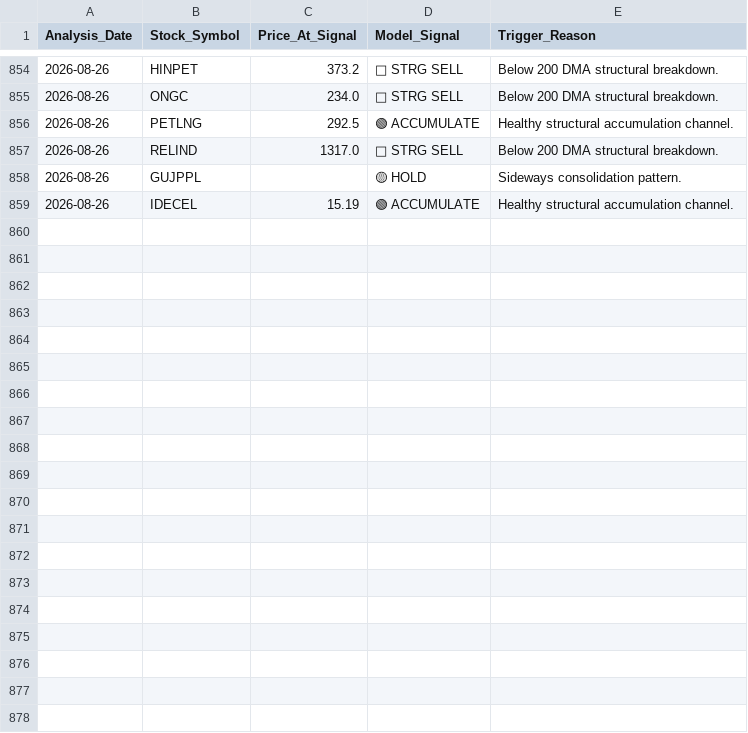
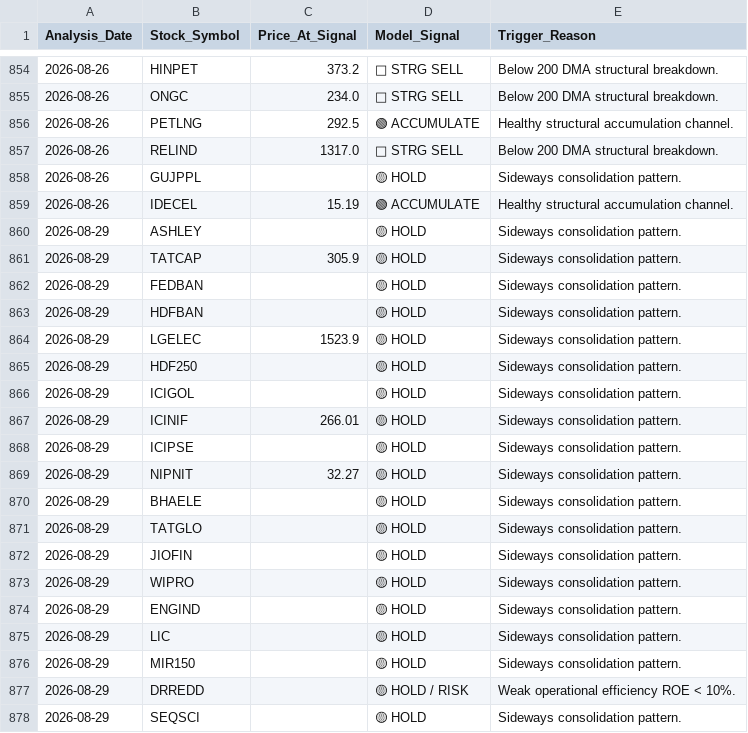
Before and after one commit to unloan83/Portfolio, a CSV file: re-engineering.csv, drawn as a sheet; only a part is shown, gaps mark what is left out; the diff covers the shown part only.

```diff
--- a/re-engineering.csv
+++ b/re-engineering.csv
@@ -859 +859,20 @@ Analysis_Date,Stock_Symbol,Price_At_Signal,Model_Signal,Trigger_Reason
 2026-08-26,IDECEL,15.19,🟢 ACCUMULATE,Healthy structural accumulation channel.
+2026-08-29,ASHLEY,,🟡 HOLD,Sideways consolidation pattern.
+2026-08-29,TATCAP,305.9,🟡 HOLD,Sideways consolidation pattern.
+2026-08-29,FEDBAN,,🟡 HOLD,Sideways consolidation pattern.
+2026-08-29,HDFBAN,,🟡 HOLD,Sideways consolidation pattern.
+2026-08-29,LGELEC,1523.9,🟡 HOLD,Sideways consolidation pattern.
+2026-08-29,HDF250,,🟡 HOLD,Sideways consolidation pattern.
+2026-08-29,ICIGOL,,🟡 HOLD,Sideways consolidation pattern.
+2026-08-29,ICINIF,266.01,🟡 HOLD,Sideways consolidation pattern.
+2026-08-29,ICIPSE,,🟡 HOLD,Sideways consolidation pattern.
+2026-08-29,NIPNIT,32.27,🟡 HOLD,Sideways consolidation pattern.
+2026-08-29,BHAELE,,🟡 HOLD,Sideways consolidation pattern.
+2026-08-29,TATGLO,,🟡 HOLD,Sideways consolidation pattern.
+2026-08-29,JIOFIN,,🟡 HOLD,Sideways consolidation pattern.
+2026-08-29,WIPRO,,🟡 HOLD,Sideways consolidation pattern.
+2026-08-29,ENGIND,,🟡 HOLD,Sideways consolidation pattern.
+2026-08-29,LIC,,🟡 HOLD,Sideways consolidation pattern.
+2026-08-29,MIR150,,🟡 HOLD,Sideways consolidation pattern.
+2026-08-29,DRREDD,,🟡 HOLD / RISK,Weak operational efficiency ROE < 10%.
+2026-08-29,SEQSCI,,🟡 HOLD,Sideways consolidation pattern.
```
Also changed, not shown: 14 added rows elsewhere in this file, 1 other file.
